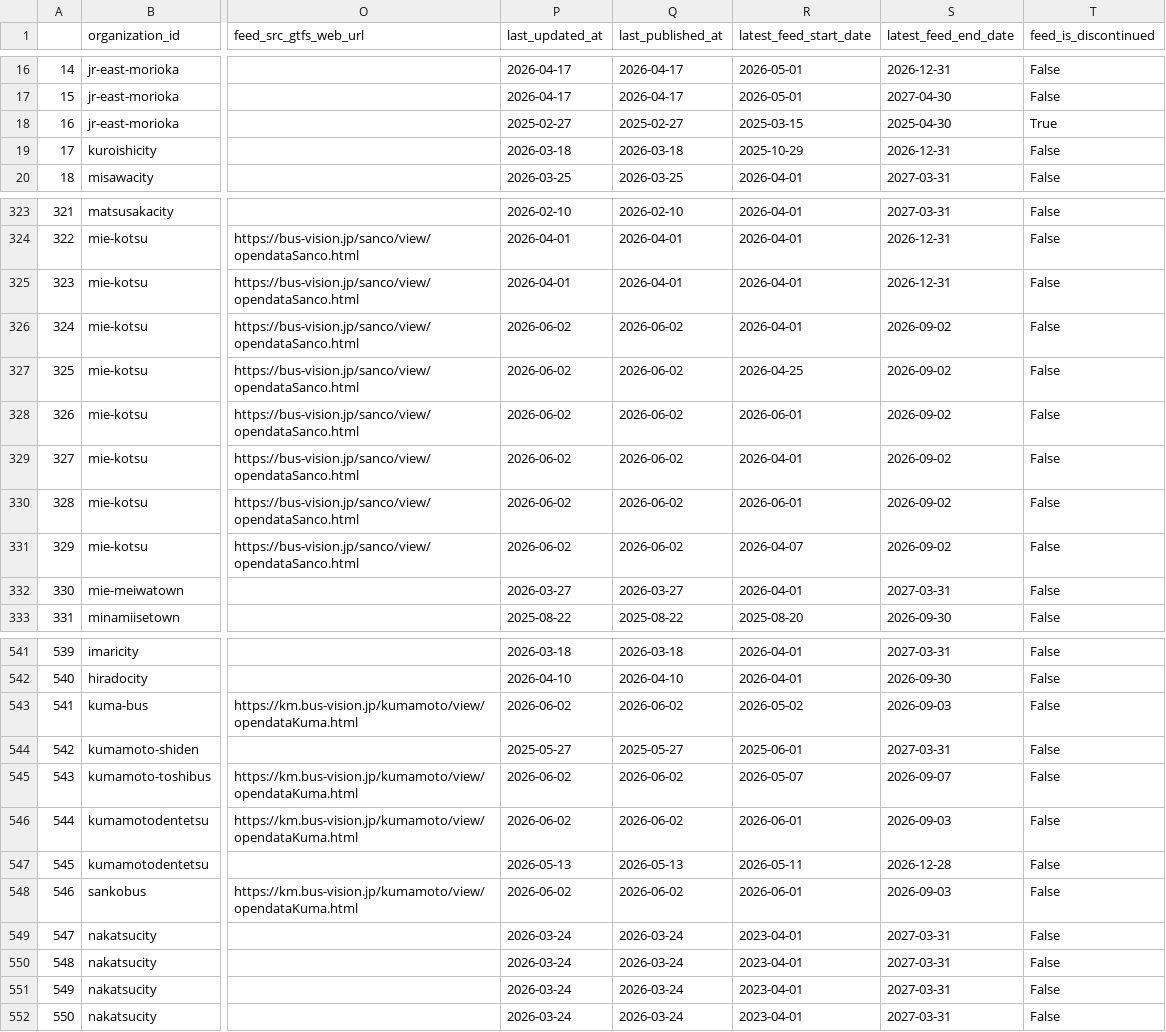
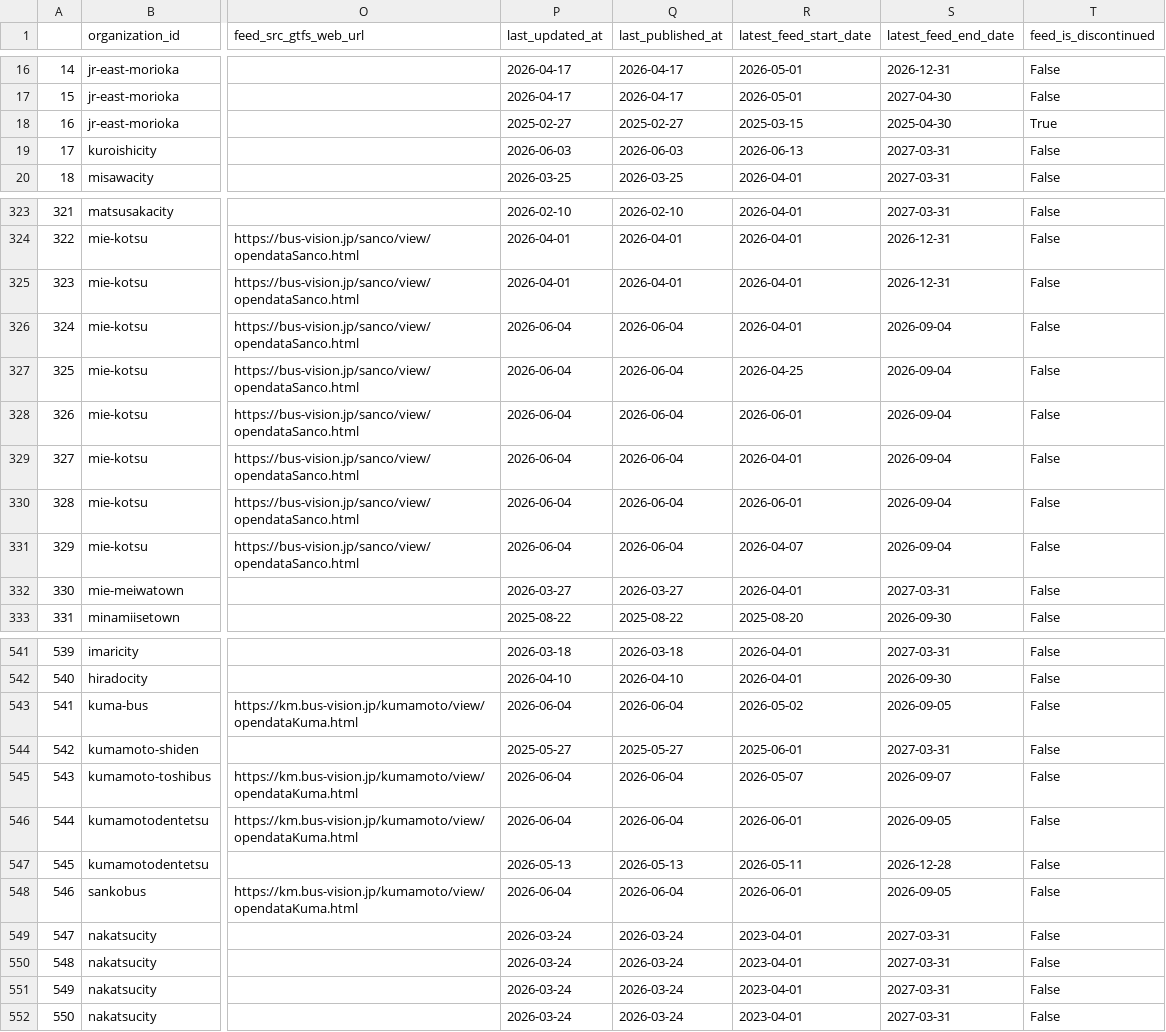
Before and after one commit to tshimada291/gtfs_repository_jp_feedcheck, a CSV file: gtfs_repository_jp_feedlist.csv, drawn as a sheet; only a part is shown, gaps mark what is left out; the diff names each change by its address in the sheet, - before the commit and + after, or states it on an @@ line.

```diff
--- a/gtfs_repository_jp_feedlist.csv
+++ b/gtfs_repository_jp_feedlist.csv
-P19 (last_updated_at): 2026-03-18
+P19 (last_updated_at): 2026-06-03
-Q19 (last_published_at): 2026-03-18
+Q19 (last_published_at): 2026-06-03
-R19 (latest_feed_start_date): 2025-10-29
+R19 (latest_feed_start_date): 2026-06-13
-S19 (latest_feed_end_date): 2026-12-31
+S19 (latest_feed_end_date): 2027-03-31
-P326:P331 (last_updated_at): 2026-06-02
+P326:P331 (last_updated_at): 2026-06-04
-Q326:Q331 (last_published_at): 2026-06-02
+Q326:Q331 (last_published_at): 2026-06-04
-S326:S331 (latest_feed_end_date): 2026-09-02
+S326:S331 (latest_feed_end_date): 2026-09-04
-P543 (last_updated_at): 2026-06-02
+P543 (last_updated_at): 2026-06-04
-Q543 (last_published_at): 2026-06-02
+Q543 (last_published_at): 2026-06-04
-S543 (latest_feed_end_date): 2026-09-03
+S543 (latest_feed_end_date): 2026-09-05
-P545:P546 (last_updated_at): 2026-06-02
+P545:P546 (last_updated_at): 2026-06-04
-Q545:Q546 (last_published_at): 2026-06-02
+Q545:Q546 (last_published_at): 2026-06-04
-S546 (latest_feed_end_date): 2026-09-03
+S546 (latest_feed_end_date): 2026-09-05
-P548 (last_updated_at): 2026-06-02
+P548 (last_updated_at): 2026-06-04
-Q548 (last_published_at): 2026-06-02
+Q548 (last_published_at): 2026-06-04
-S548 (latest_feed_end_date): 2026-09-03
+S548 (latest_feed_end_date): 2026-09-05
```
Also changed, not shown: 1 other file.
